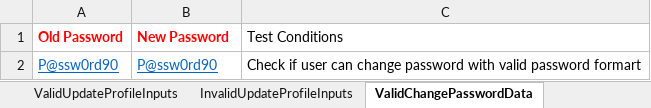
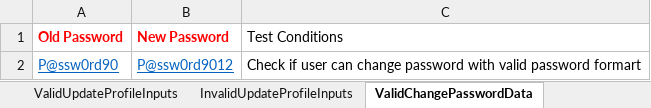
Before and after one commit to Kobiemma/AlphapayTest, an Excel workbook: target/test-classes/alphaTestData.xlsx, sheet ValidChangePasswordData, drawn as a sheet; values as stored, in another font and other column widths than the file's, no borders; the diff names each change by its address in the sheet, - before the commit and + after, or states it on an @@ line.

```diff
--- a/target/test-classes/alphaTestData.xlsx (sheet ValidChangePasswordData)
+++ b/target/test-classes/alphaTestData.xlsx (sheet ValidChangePasswordData)
-B2 (New Password): P@ssw0rd90
+B2 (New Password): P@ssw0rd9012
```
Also changed, not shown: sheet ValidSignupInputs, sheet InvalidSignupInputs, 19 other files.
